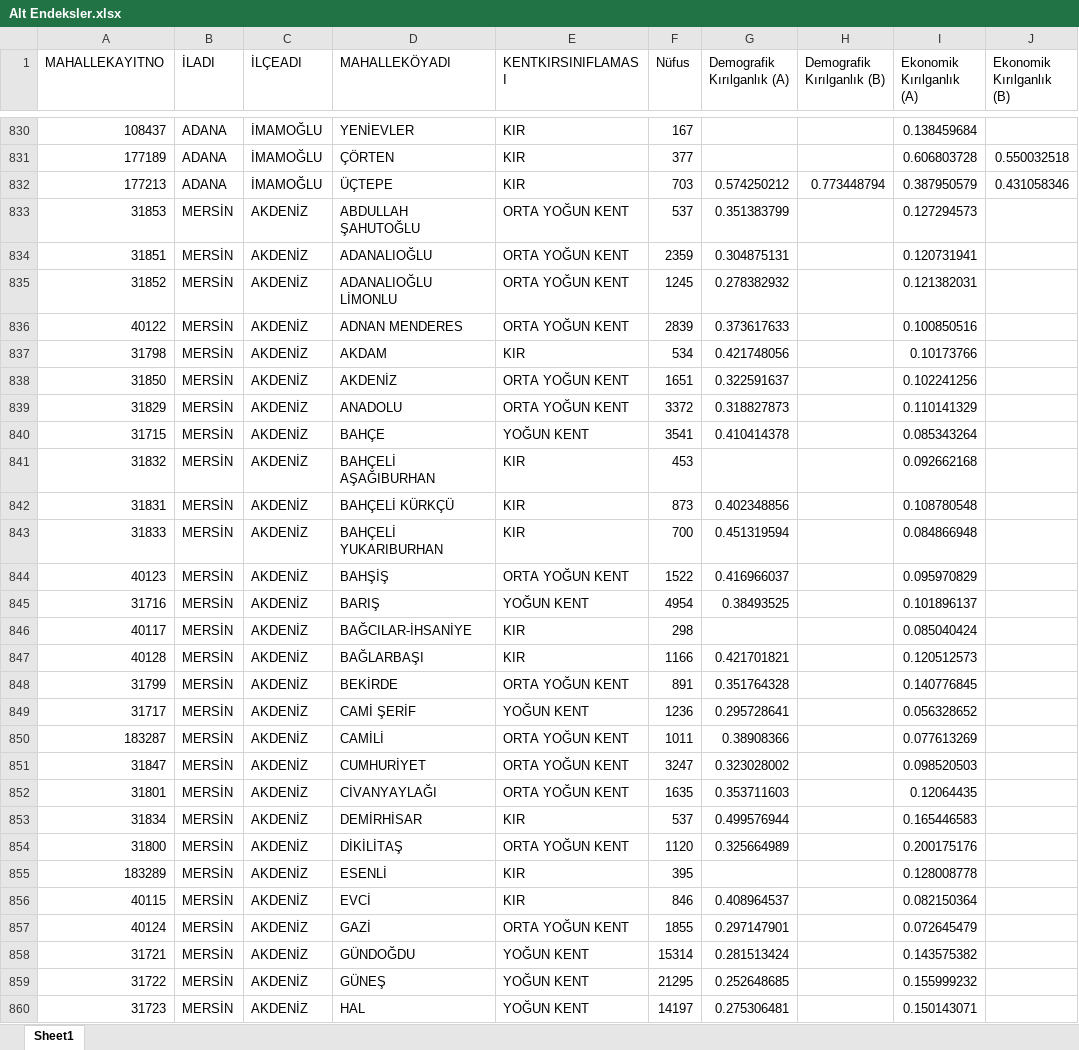
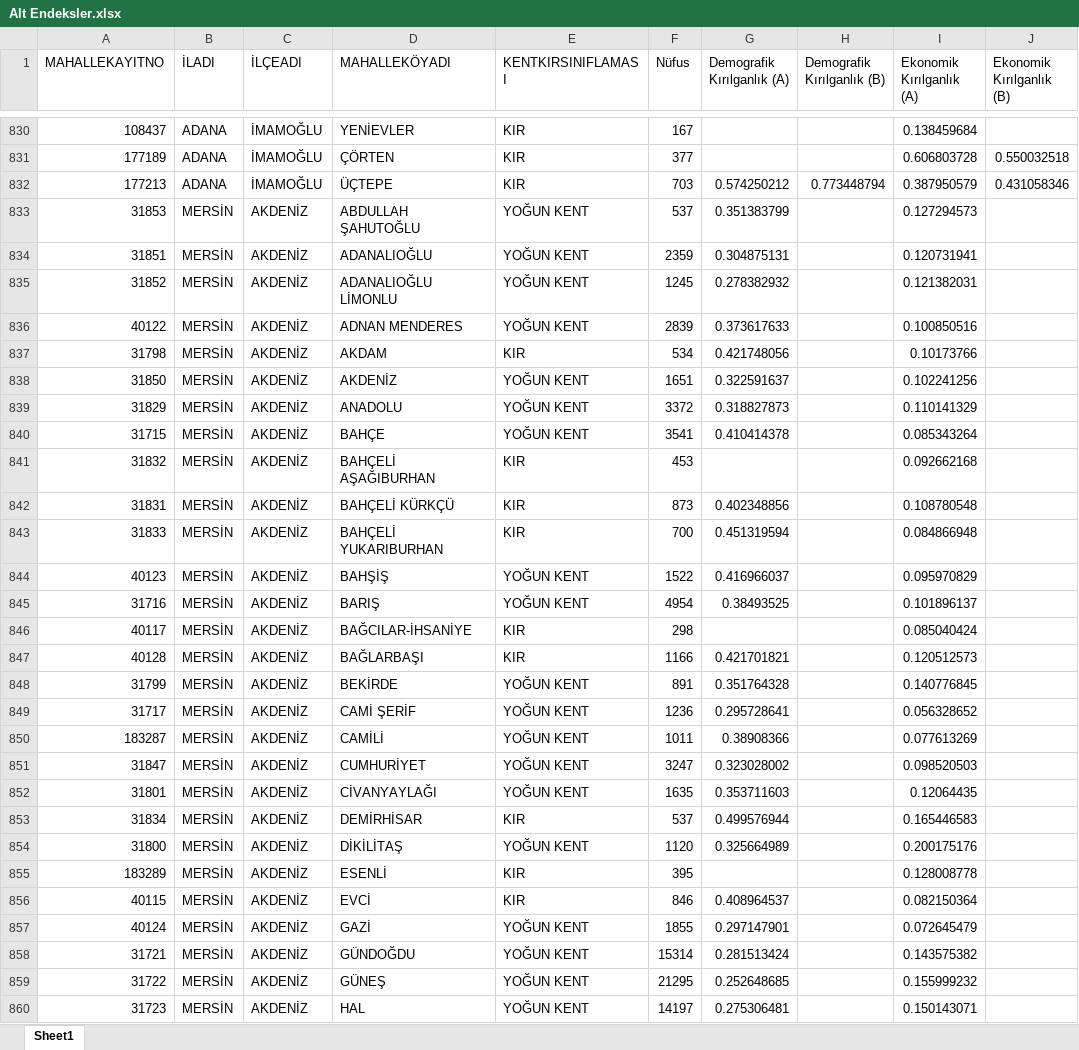
Before and after one commit to urbanhobbit/cka-haritalama, an Excel workbook: data/Alt Endeksler.xlsx, sheet Sheet1, drawn as a sheet; only a part is shown, gaps mark what is left out; values as stored, in another font and other column widths than the file's, no borders; the diff covers the shown part only; the diff names each change by its address in the sheet, - before the commit and + after, or states it on an @@ line.

```diff
--- a/data/Alt Endeksler.xlsx (sheet Sheet1)
+++ b/data/Alt Endeksler.xlsx (sheet Sheet1)
-E833:E836 (KENTKIRSINIFLAMASI): ORTA YOĞUN KENT
+E833:E836 (KENTKIRSINIFLAMASI): YOĞUN KENT
-E838:E839 (KENTKIRSINIFLAMASI): ORTA YOĞUN KENT
+E838:E839 (KENTKIRSINIFLAMASI): YOĞUN KENT
-E844 (KENTKIRSINIFLAMASI): ORTA YOĞUN KENT
+E844 (KENTKIRSINIFLAMASI): YOĞUN KENT
-E848 (KENTKIRSINIFLAMASI): ORTA YOĞUN KENT
+E848 (KENTKIRSINIFLAMASI): YOĞUN KENT
-E850:E852 (KENTKIRSINIFLAMASI): ORTA YOĞUN KENT
+E850:E852 (KENTKIRSINIFLAMASI): YOĞUN KENT
-E854 (KENTKIRSINIFLAMASI): ORTA YOĞUN KENT
+E854 (KENTKIRSINIFLAMASI): YOĞUN KENT
-E857 (KENTKIRSINIFLAMASI): ORTA YOĞUN KENT
+E857 (KENTKIRSINIFLAMASI): YOĞUN KENT
```
Also changed, not shown: 192 edited cells elsewhere in this sheet, data/Endeksler.xlsx.
